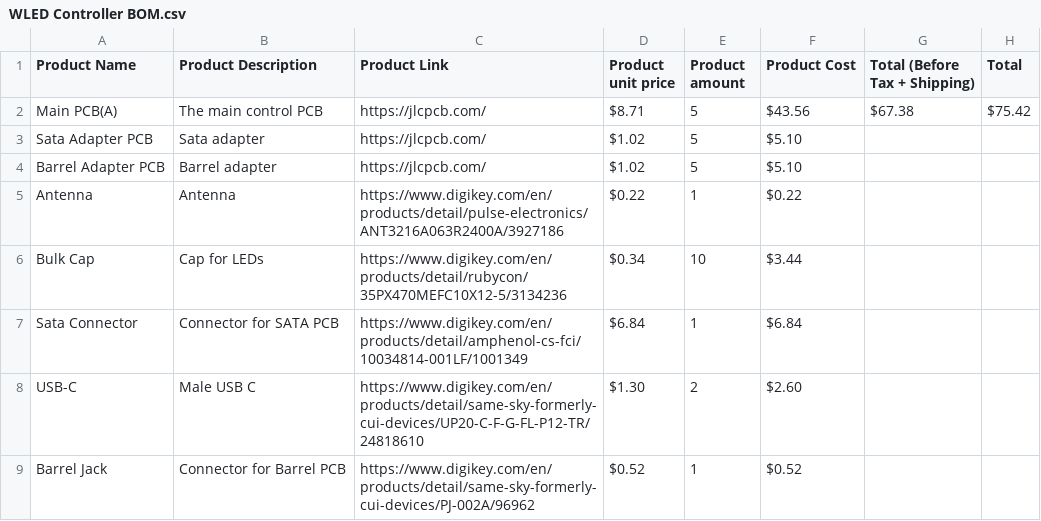
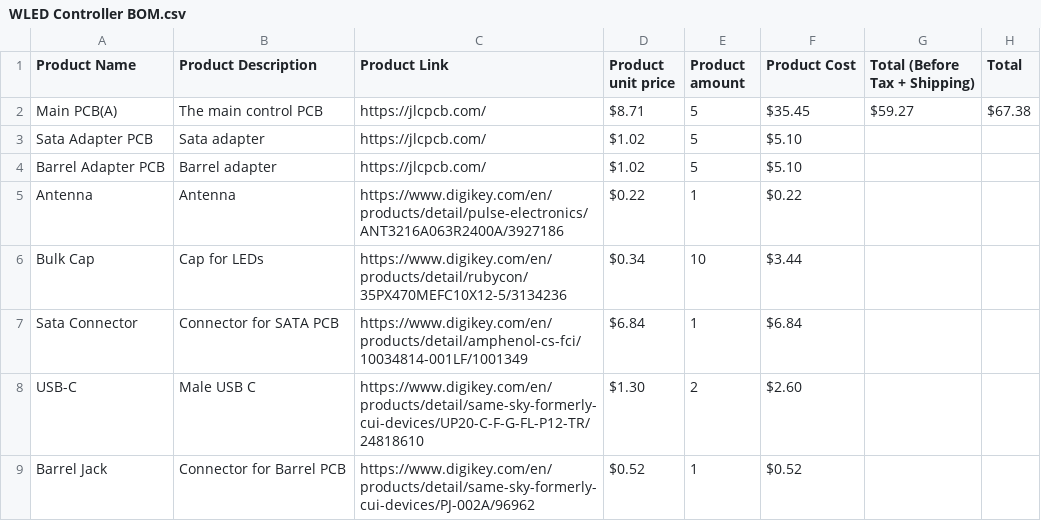
Before and after one commit to Choccy-vr/WLED-Controller, a CSV file: WLED Controller BOM.csv, drawn as a sheet.

Commit message:
Fix cost for Main PCB(A) in BOM
Updated the total cost for Main PCB(A) in the BOM.

```diff
--- a/WLED Controller BOM.csv
+++ b/WLED Controller BOM.csv
@@ -1,3 +1,3 @@
 Product Name,Product Description,Product Link,Product unit price,Product amount,Product Cost,Total (Before Tax + Shipping),Total
-Main PCB(A),The main control PCB,https://jlcpcb.com/,$8.71,5,$43.56,$67.38,$75.42
+Main PCB(A),The main control PCB,https://jlcpcb.com/,$8.71,5,$35.45,$59.27,$67.38
 Sata Adapter PCB,Sata adapter,https://jlcpcb.com/,$1.02,5,$5.10,,
```
